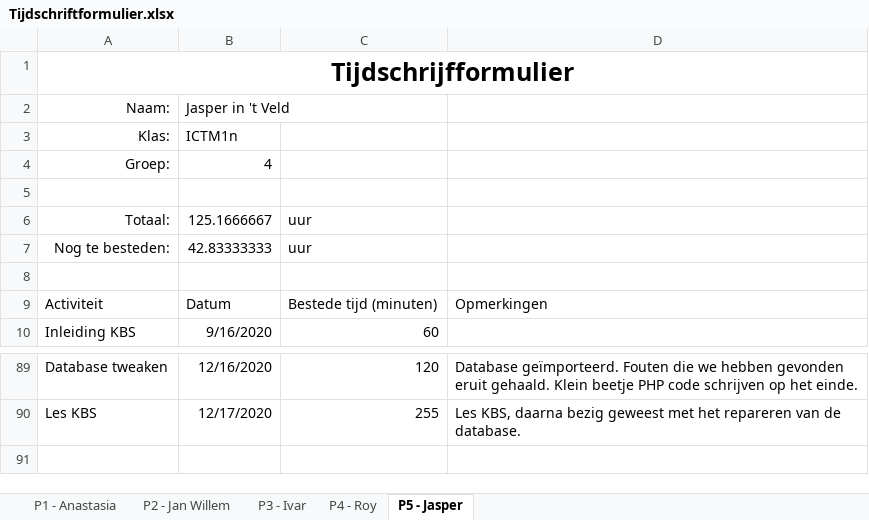
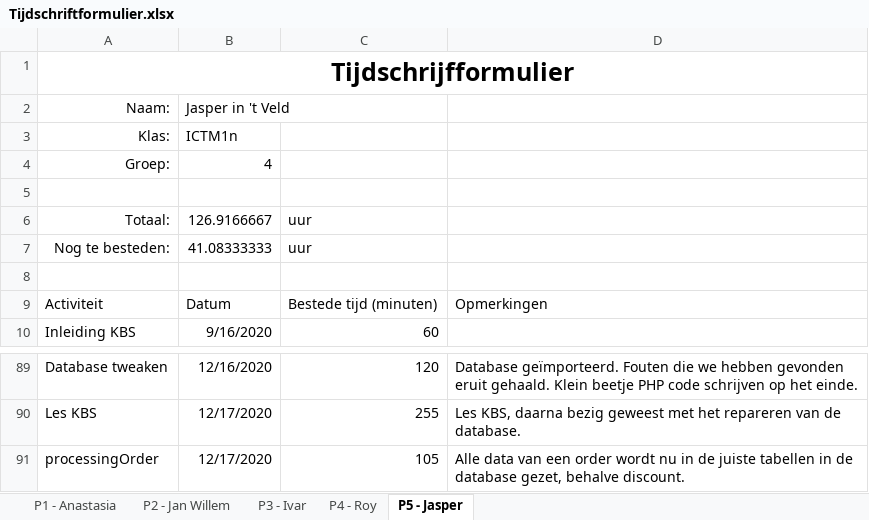
Before and after one commit to thesmallwan123/NerdyGadgets, an Excel workbook: Documenten/Tijdschriftformulier.xlsx, sheet P5 - Jasper, drawn as a sheet; only a part is shown, gaps mark what is left out; values as stored, in another font and other column widths than the file's, no borders; table styles not drawn; the diff names each change by its address in the sheet, - before the commit and + after, or states it on an @@ line.

Commit message:
logboek

```diff
--- a/Documenten/Tijdschriftformulier.xlsx (sheet P5 - Jasper)
+++ b/Documenten/Tijdschriftformulier.xlsx (sheet P5 - Jasper)
-B6: 125.1666667
+B6: 126.9166667
-B7: 42.83333333
+B7: 41.08333333
+row 91: processingOrder | 12/17/2020 | 105 | Alle data van een order wordt nu in de juiste tabellen in de database gezet, behalve discount.
```
Also changed, not shown: sheet P2 - Jan Willem.
